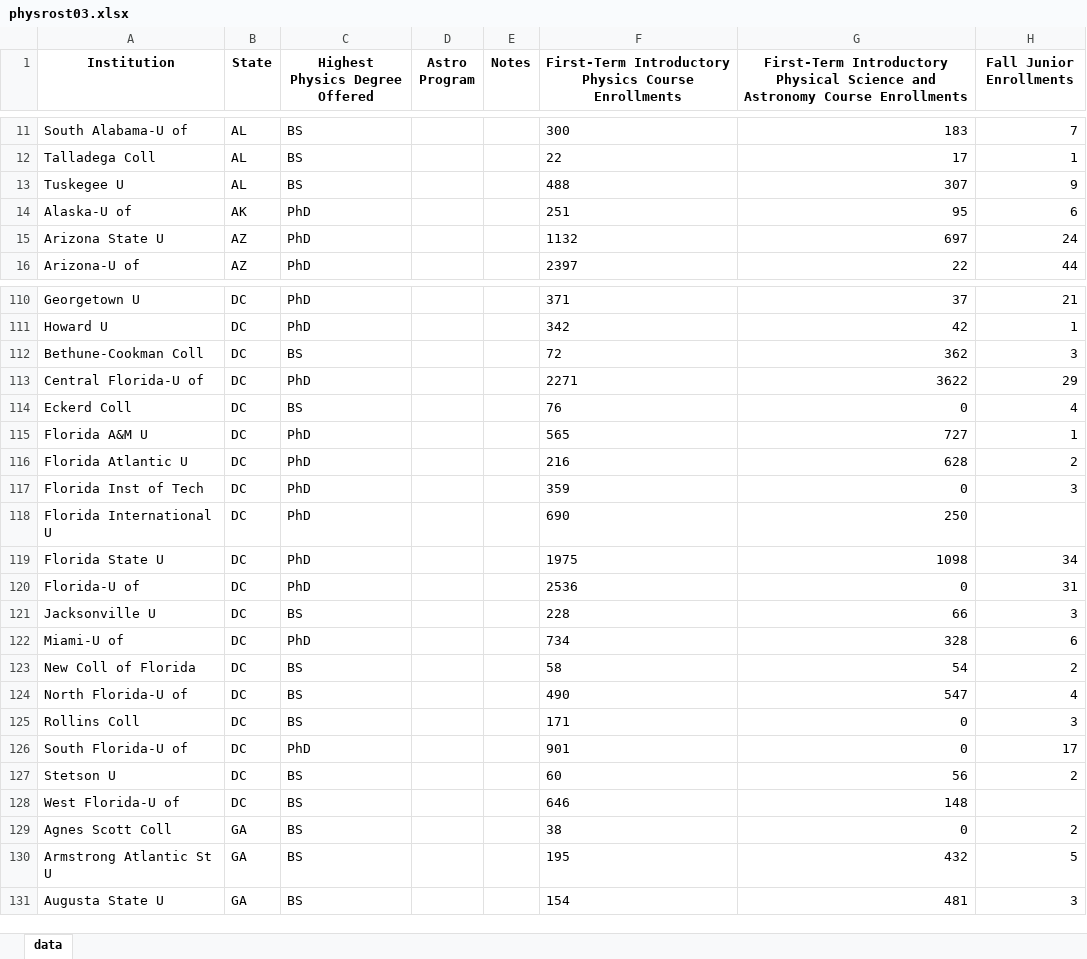
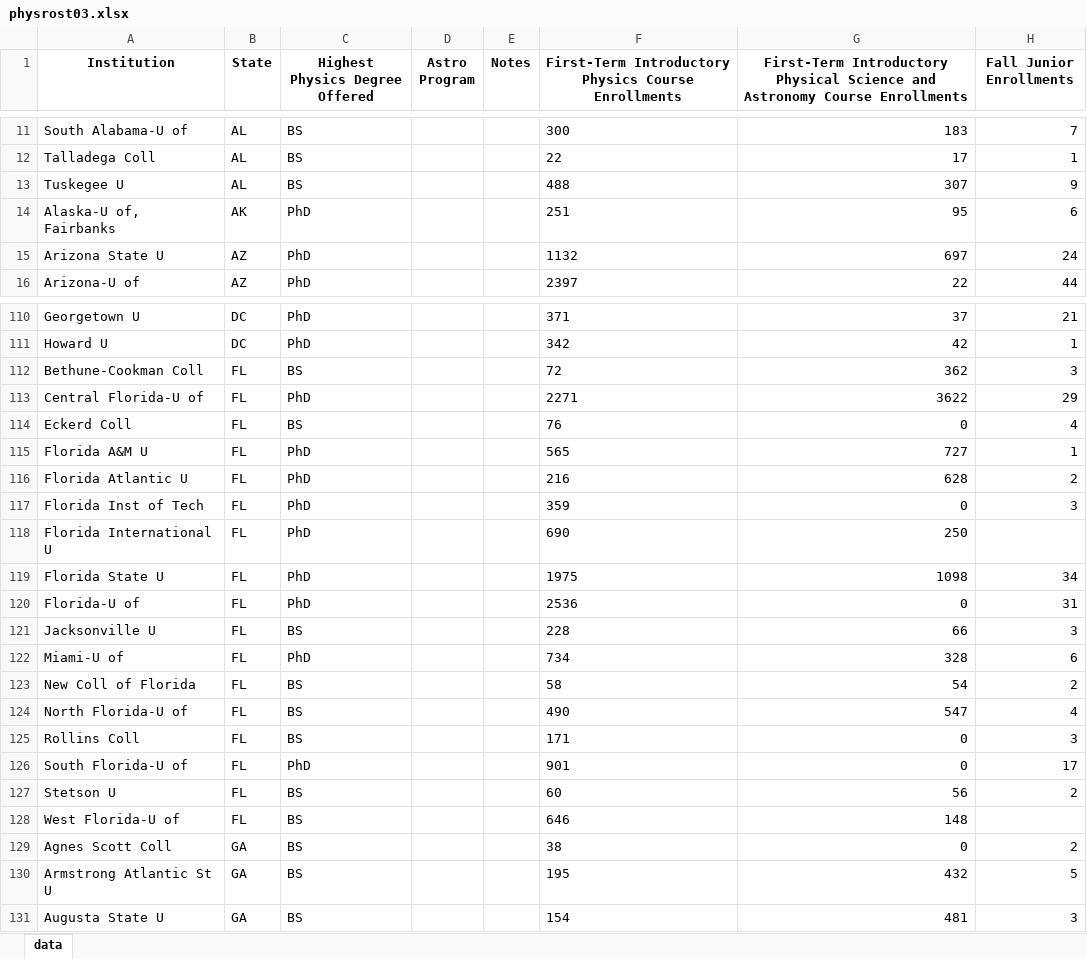
Before and after one commit to AnachronicNomad/gradphys, an Excel workbook: data/xlsx_edit/physrost03.xlsx, sheet data, drawn as a sheet; only a part is shown, gaps mark what is left out; values as stored, in another font and other column widths than the file's, no borders; the diff covers the shown part only; the diff names each change by its address in the sheet, - before the commit and + after, or states it on an @@ line.

```diff
--- a/data/xlsx_edit/physrost03.xlsx (sheet data)
+++ b/data/xlsx_edit/physrost03.xlsx (sheet data)
-A14 (Institution): Alaska-U of
+A14 (Institution): Alaska-U of, Fairbanks
-B112:B128 (State): DC
+B112:B128 (State): FL
```
Also changed, not shown: 73 edited cells elsewhere in this sheet, data/xlsx_edit/physrost02.xlsx, data/xlsx_edit/physrost04.xlsx, 4 other files.
